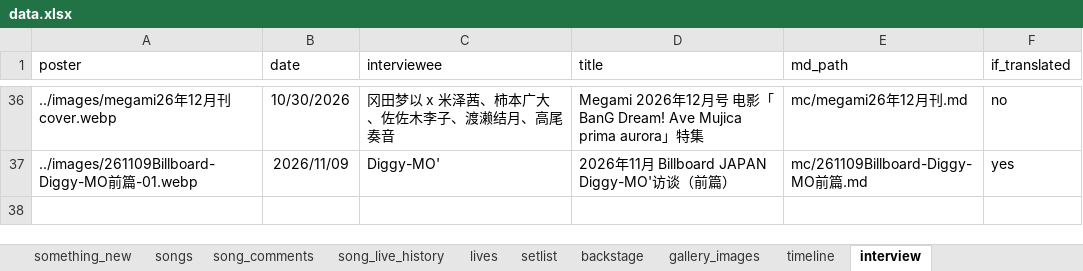
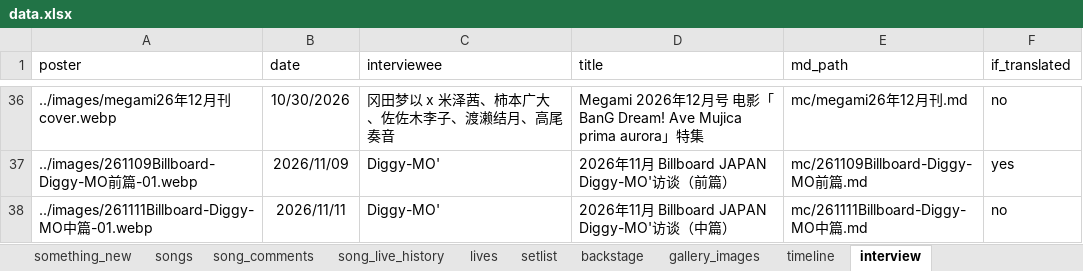
Before and after one commit to yuminle159/MujicaTimeLineWeb, an Excel workbook: _data/data.xlsx, sheet interview, drawn as a sheet; only a part is shown, gaps mark what is left out; values as stored, in another font and other column widths than the file's, no borders; the diff names each change by its address in the sheet, - before the commit and + after, or states it on an @@ line.

```diff
--- a/_data/data.xlsx (sheet interview)
+++ b/_data/data.xlsx (sheet interview)
+row 38: ../images/261111Billboard-Diggy-MO中篇-01.webp | 2026/11/11 | Diggy-MO' | 2026年11月 Billboard JAPAN Diggy-MO'访谈（中篇） | mc/261111Billboard-Diggy-MO中篇.md | no
```
Also changed, not shown: 19 other files.
